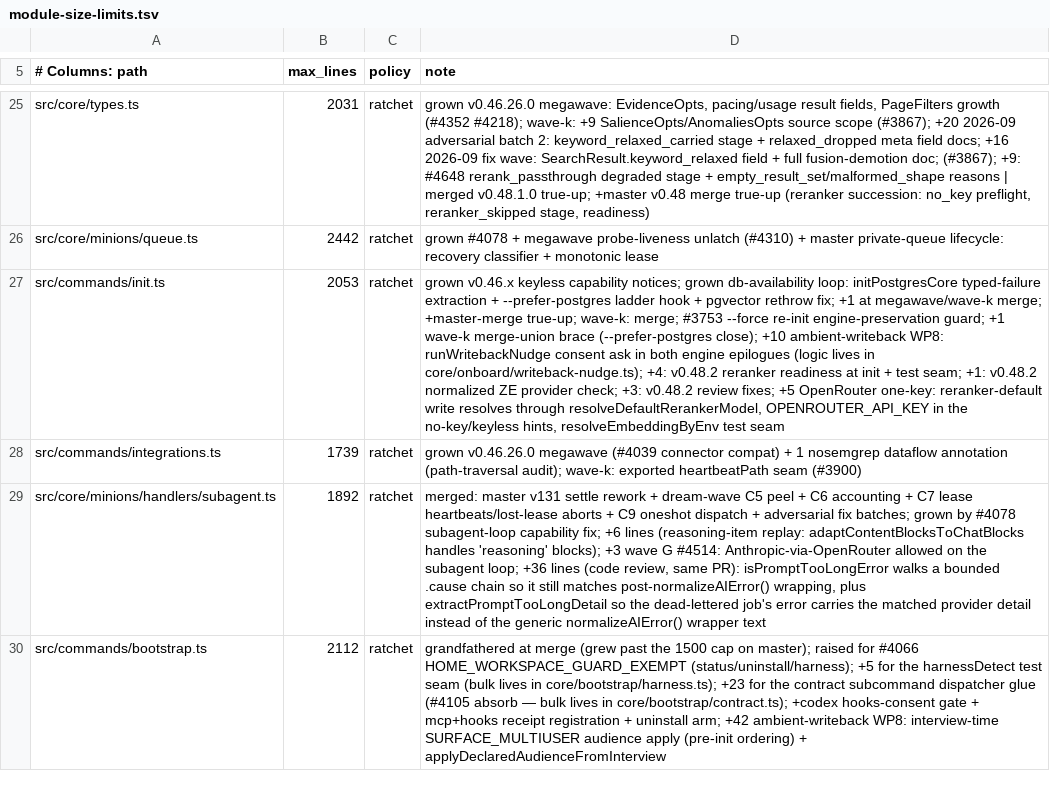
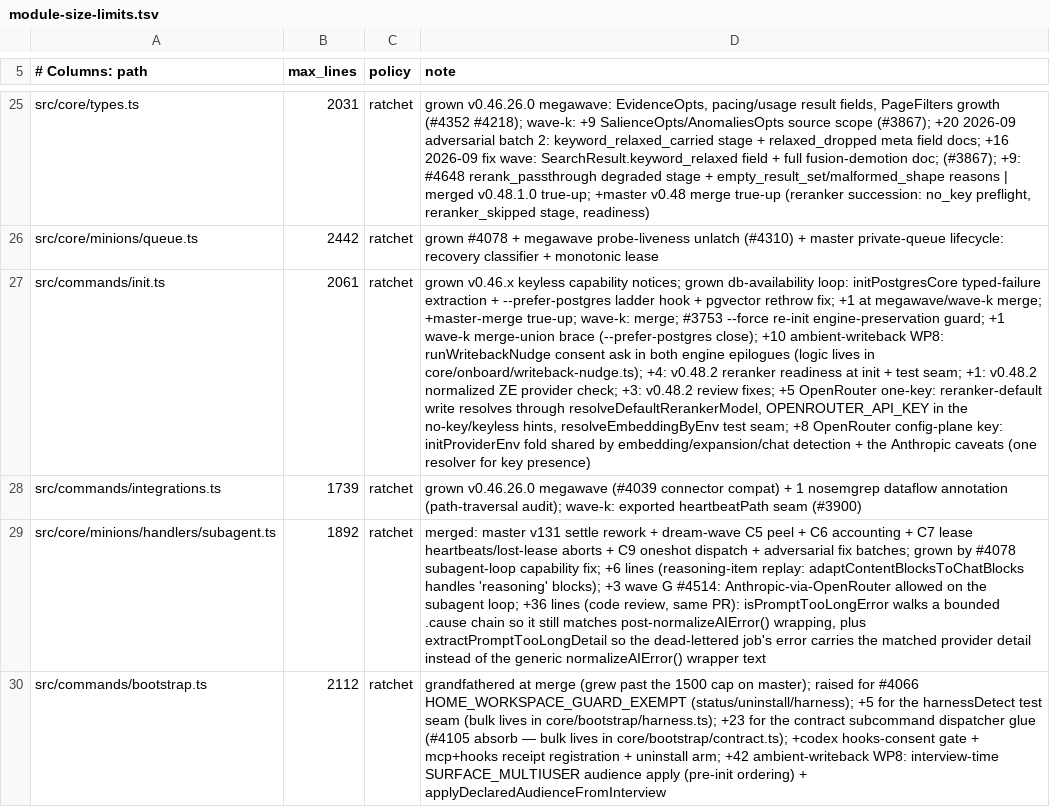
Before and after one commit to reza-rahimi-ca/gbrain, a TSV file: scripts/module-size-limits.tsv, drawn as a sheet; only a part is shown, gaps mark what is left out; the diff names each change by its address in the sheet, - before the commit and + after, or states it on an @@ line.

```diff
--- a/scripts/module-size-limits.tsv
+++ b/scripts/module-size-limits.tsv
-B27 (max_lines): 2053
+B27 (max_lines): 2061
-D27 (note): …resolveEmbeddingByEnv test seam
+D27 (note): …resolveEmbeddingByEnv test seam; +8 OpenRouter config-plane key: initProviderEnv fold shared by embedding/expansion/chat detection + the Anthropic caveats (one resolver for key presence)
```
Also changed, not shown: 6 other files.
